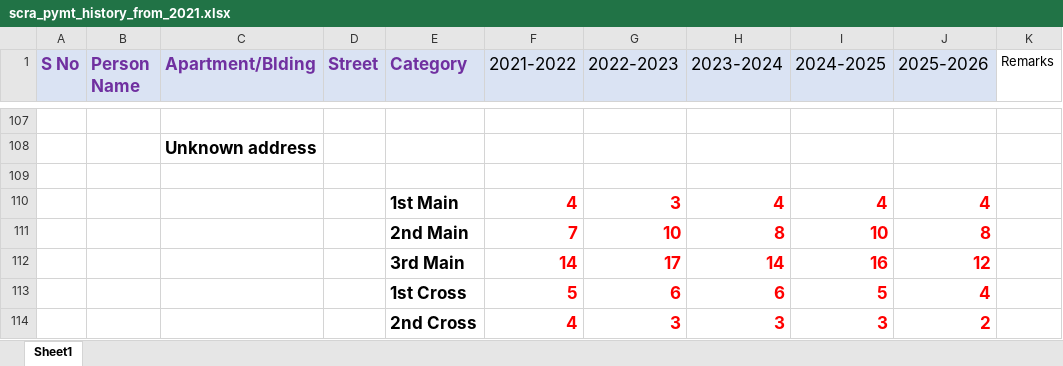
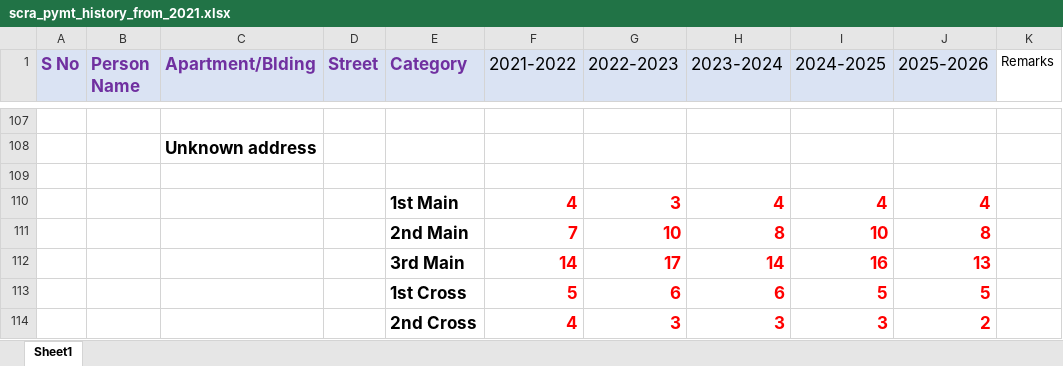
Before and after one commit to vu2ow/vu2ow.github.io, an Excel workbook: scra/scra_pymt_history_from_2021.xlsx, sheet Sheet1, drawn as a sheet; only a part is shown, gaps mark what is left out; values as stored, in another font and other column widths than the file's, no borders; the diff covers the shown part only; the diff names each change by its address in the sheet, - before the commit and + after, or states it on an @@ line.

```diff
--- a/scra/scra_pymt_history_from_2021.xlsx (sheet Sheet1)
+++ b/scra/scra_pymt_history_from_2021.xlsx (sheet Sheet1)
-J112 (2025-2026): 12
+J112 (2025-2026): 13
-J113 (2025-2026): 4
+J113 (2025-2026): 5
```
Also changed, not shown: 18 edited cells and cell formats elsewhere in this sheet, scra/scra21-26_new.xlsx, 17 other files.
